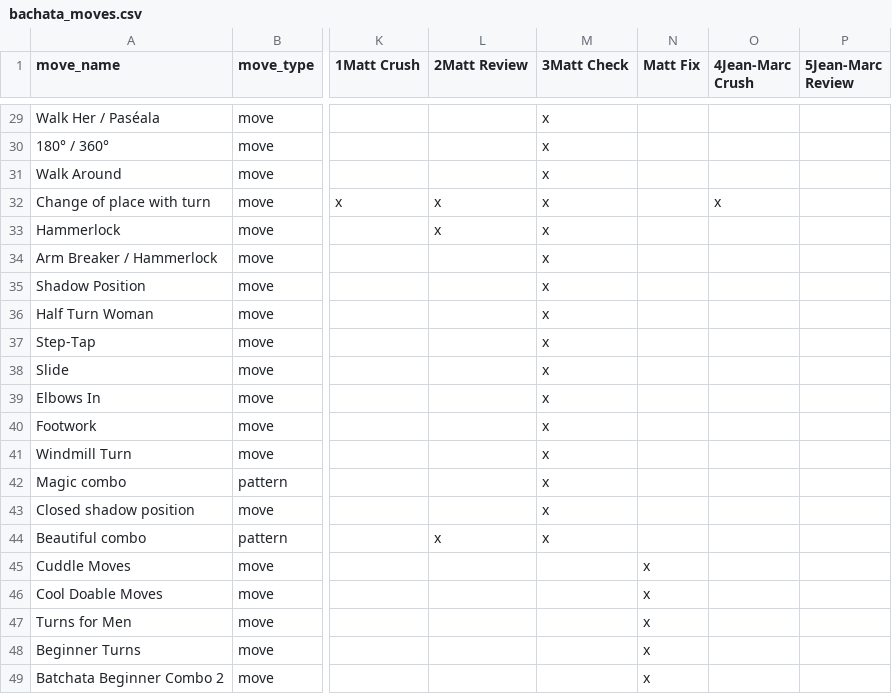
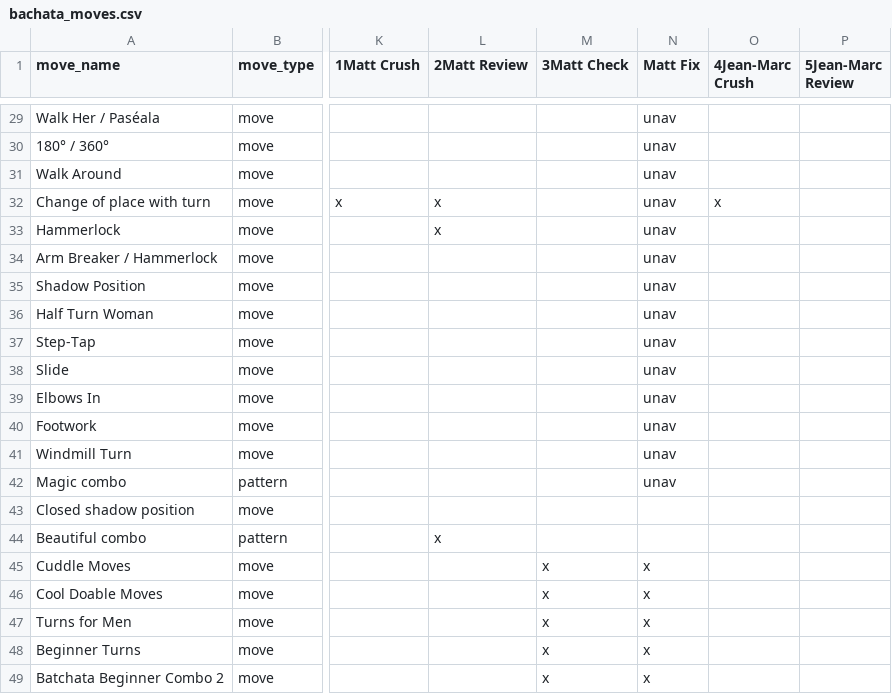
Before and after one commit to cyneta/dance-moves, a CSV file: dance-moves-loop-app/data/bachata_moves.csv, drawn as a sheet; only a part is shown, gaps mark what is left out; the diff covers the shown part only; the diff names each change by its address in the sheet, - before the commit and + after, or states it on an @@ line.

```diff
--- a/dance-moves-loop-app/data/bachata_moves.csv
+++ b/dance-moves-loop-app/data/bachata_moves.csv
-M29:M44 (3Matt Check): x
+M29:M44 (3Matt Check): (empty)
-N29:N42 (Matt Fix): (empty)
+N29:N42 (Matt Fix): unav
-M45:M49 (3Matt Check): (empty)
+M45:M49 (3Matt Check): x
```
Also changed, not shown: 48 edited cells elsewhere in this file, dance-moves-loop-app/data/salsa_moves.csv, 1 other file.
